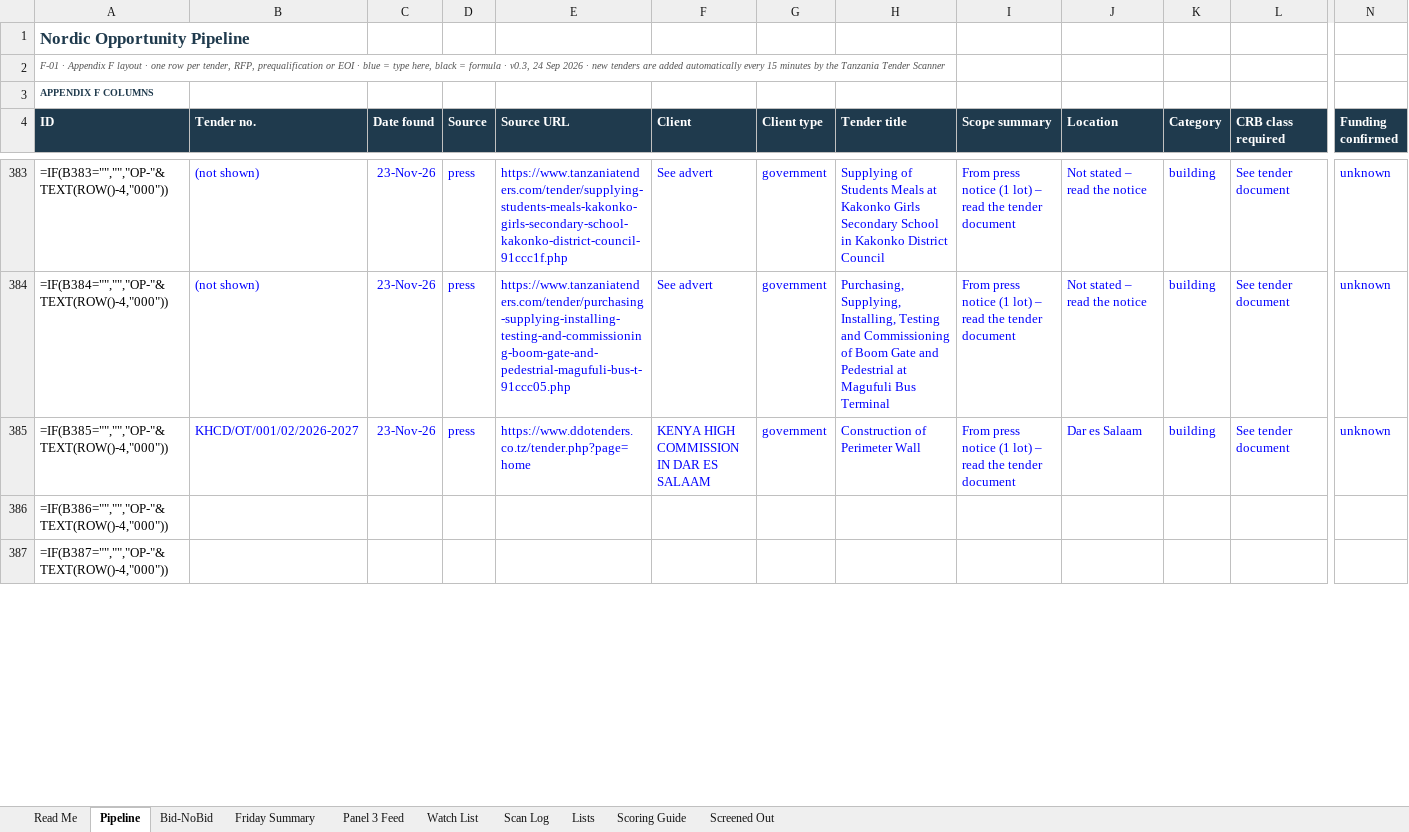
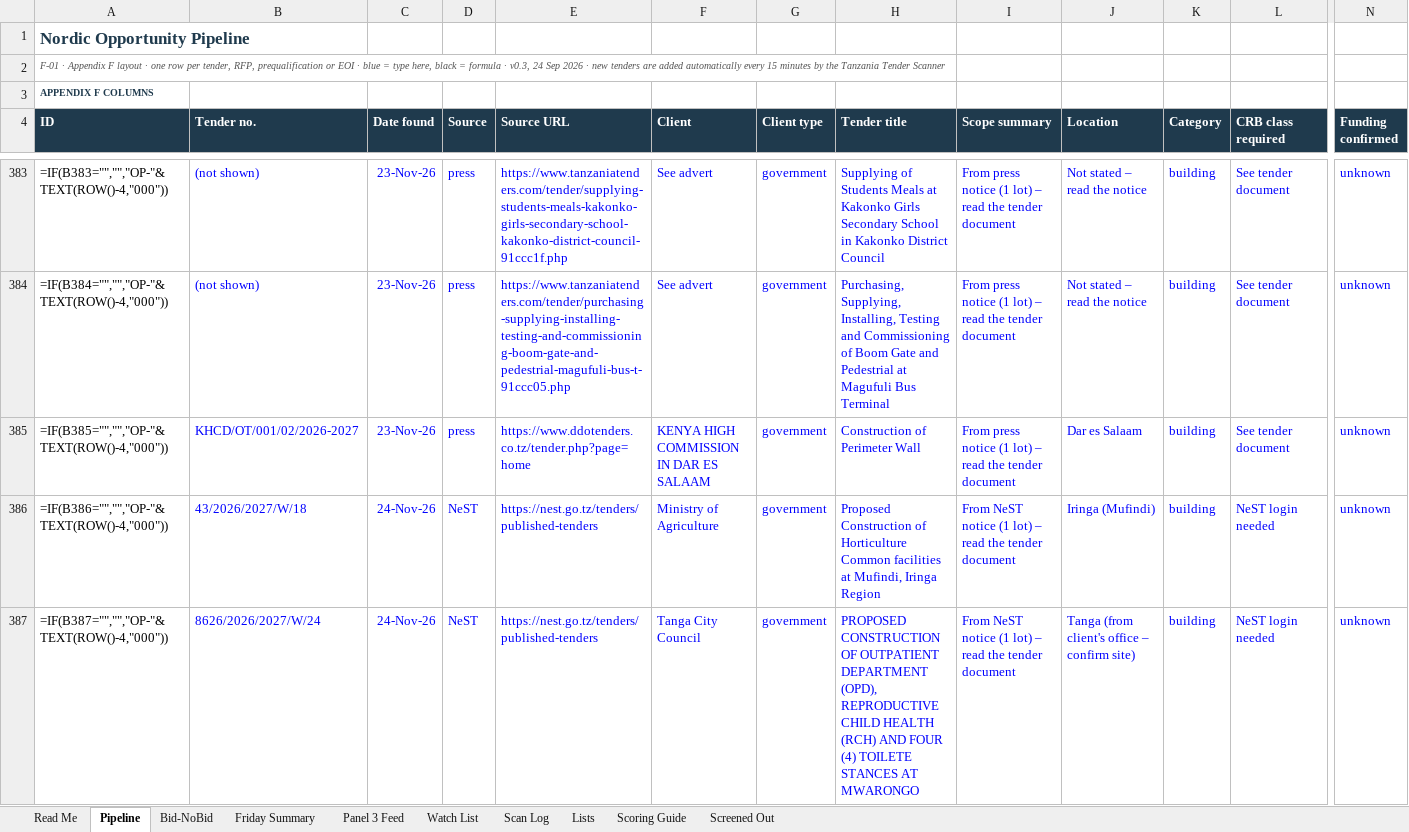
Before and after one commit to frankkashushura/nordic-tender-scanner, an Excel workbook: data/Nordic_Opportunity_Pipeline.xlsx, sheet Pipeline, drawn as a sheet; only a part is shown, gaps mark what is left out; values as stored, in another font and other column widths than the file's, no borders; formulas without a stored value are shown as written; conditional formats not drawn; the diff covers the shown part only; the diff names each change by its address in the sheet, - before the commit and + after, or states it on an @@ line.

```diff
--- a/data/Nordic_Opportunity_Pipeline.xlsx (sheet Pipeline)
+++ b/data/Nordic_Opportunity_Pipeline.xlsx (sheet Pipeline)
-B386 (Tender no.): (empty)
+B386 (Tender no.): 43/2026/2027/W/18
-C386:C387 (Date found): (empty)
+C386:C387 (Date found): 24-Nov-26
-D386:D387 (Source): (empty)
+D386:D387 (Source): NeST
-E386:E387 (Source URL): (empty)
+E386:E387 (Source URL): https://nest.go.tz/tenders/published-tenders
-F386 (Client): (empty)
+F386 (Client): Ministry of Agriculture
-G386:G387 (Client type): (empty)
+G386:G387 (Client type): government
-H386 (Tender title): (empty)
+H386 (Tender title): Proposed Construction of Horticulture Common facilities at Mufindi, Iringa Region
-I386:I387 (Scope summary): (empty)
+I386:I387 (Scope summary): From NeST notice (1 lot) – read the tender document
-J386 (Location): (empty)
+J386 (Location): Iringa (Mufindi)
-K386:K387 (Category): (empty)
+K386:K387 (Category): building
-L386:L387 (CRB class required): (empty)
+L386:L387 (CRB class required): NeST login needed
-N386:N387 (Funding confirmed): (empty)
+N386:N387 (Funding confirmed): unknown
-B387 (Tender no.): (empty)
+B387 (Tender no.): 8626/2026/2027/W/24
-F387 (Client): (empty)
+F387 (Client): Tanga City Council
-H387 (Tender title): (empty)
+H387 (Tender title): PROPOSED CONSTRUCTION OF OUTPATIENT DEPARTMENT (OPD), REPRODUCTIVE CHILD HEALTH (RCH) AND FOUR (4) TOILETE STANCES AT MWARONGO
-J387 (Location): (empty)
+J387 (Location): Tanga (from client's office – confirm site)
```
Also changed, not shown: 56 edited cells elsewhere in this sheet, sheet Screened Out, sheet Scan Log, sheet Bid-NoBid, 6 other files.
